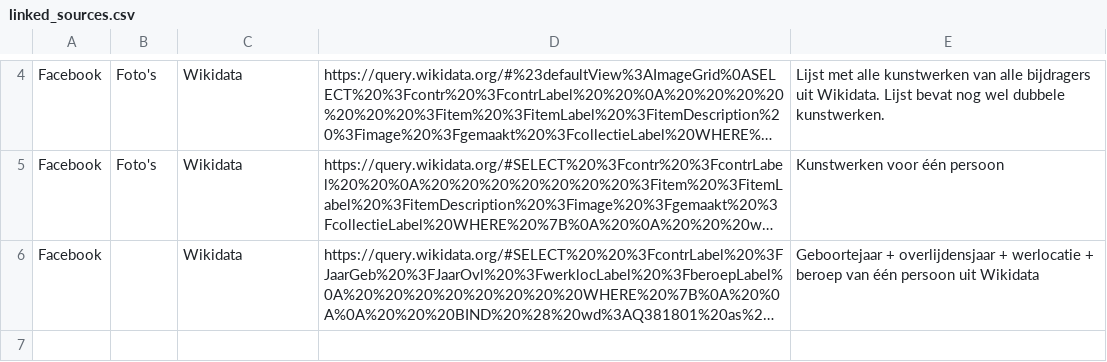
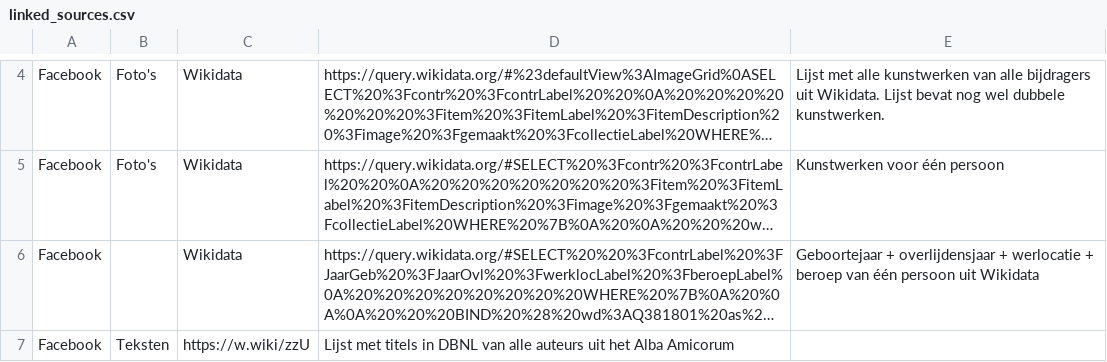
Before and after one commit to KBNLresearch/Hackalod, a CSV file: linked_sources.csv, drawn as a sheet; only a part is shown, gaps mark what is left out; long unchanged cells end in …; the diff covers the shown part only; the diff names each change by its address in the sheet, - before the commit and + after, or states it on an @@ line.

Commit message:
Update linked_sources.csv

```diff
--- a/linked_sources.csv
+++ b/linked_sources.csv
+row 7: Facebook | Teksten | https://w.wiki/zzU | Lijst met titels in DBNL van alle auteurs uit het Alba Amicorum
```
Also changed, not shown: 1 added row elsewhere in this file.
